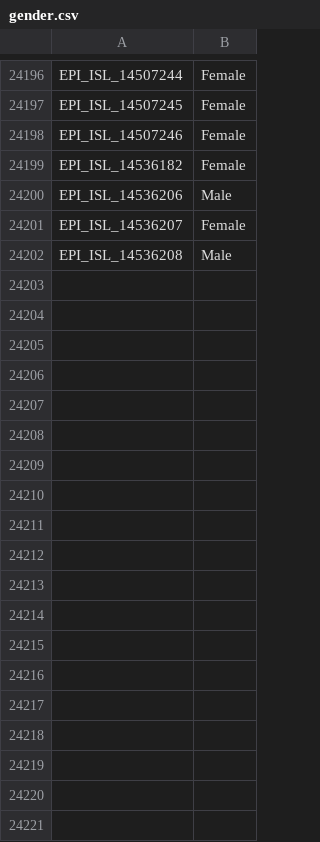
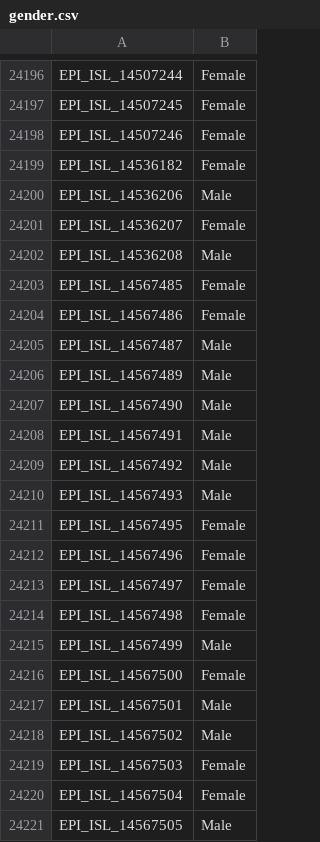
Before and after one commit to mgvi-nibm/c19-gsv, a CSV file: gender.csv, drawn as a sheet; only a part is shown, gaps mark what is left out; the diff names each change by its address in the sheet, - before the commit and + after, or states it on an @@ line.

```diff
--- a/gender.csv
+++ b/gender.csv
+row 24203: EPI_ISL_14567485 | Female
+row 24204: EPI_ISL_14567486 | Female
+row 24205: EPI_ISL_14567487 | Male
+row 24206: EPI_ISL_14567489 | Male
+row 24207: EPI_ISL_14567490 | Male
+row 24208: EPI_ISL_14567491 | Male
+row 24209: EPI_ISL_14567492 | Male
+row 24210: EPI_ISL_14567493 | Male
+row 24211: EPI_ISL_14567495 | Female
+row 24212: EPI_ISL_14567496 | Female
+row 24213: EPI_ISL_14567497 | Female
+row 24214: EPI_ISL_14567498 | Female
+row 24215: EPI_ISL_14567499 | Male
+row 24216: EPI_ISL_14567500 | Female
+row 24217: EPI_ISL_14567501 | Male
+row 24218: EPI_ISL_14567502 | Male
+row 24219: EPI_ISL_14567503 | Female
+row 24220: EPI_ISL_14567504 | Female
+row 24221: EPI_ISL_14567505 | Male
```
Also changed, not shown: clades.csv, location.csv, 11 other files.
